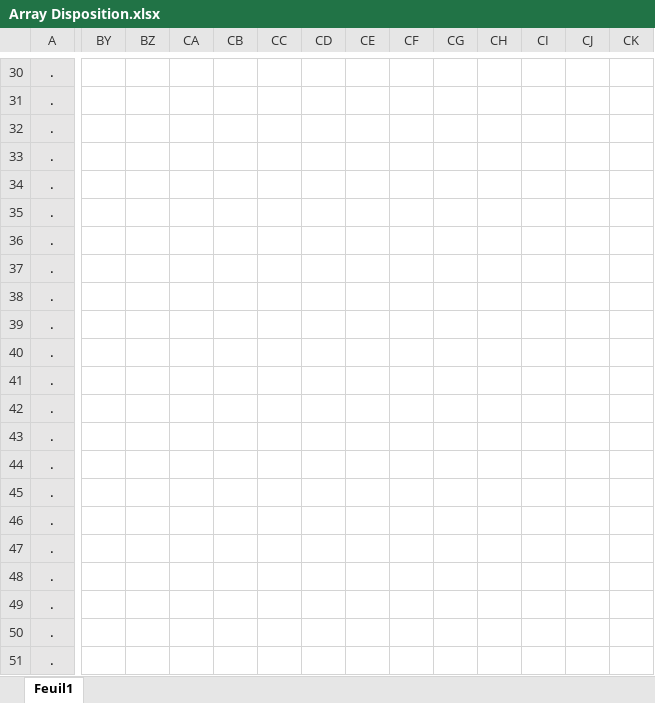
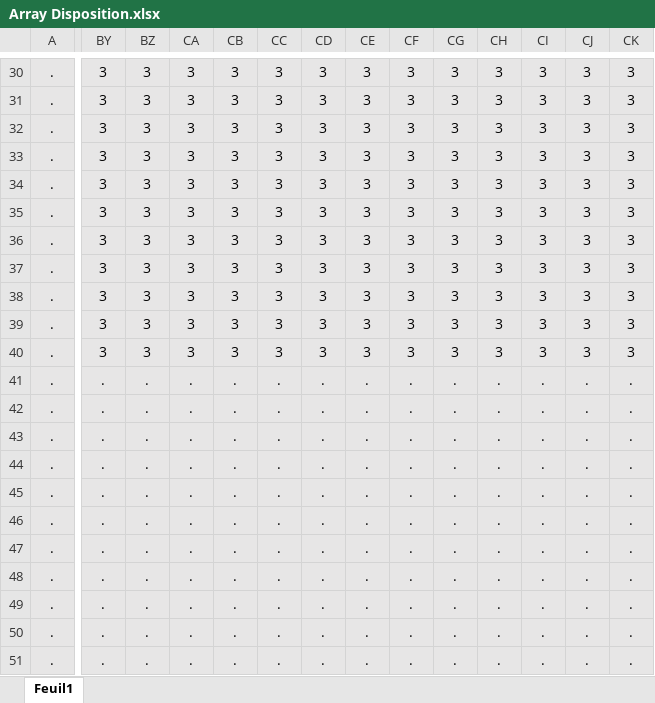
Before and after one commit to Raider472/ProjetThreeJsRPG, an Excel workbook: Array Disposition.xlsx, sheet Feuil1, drawn as a sheet; only a part is shown, gaps mark what is left out; values as stored, in another font and other column widths than the file's, no borders; the diff covers the shown part only; the diff names each change by its address in the sheet, - before the commit and + after, or states it on an @@ line.

```diff
--- a/Array Disposition.xlsx (sheet Feuil1)
+++ b/Array Disposition.xlsx (sheet Feuil1)
-BY30:CK51 fill: none
+BY30:CK51 fill: #E7E6E6
-BY30:BY40: (empty)
+BY30:BY40: 3
-BZ30:BZ40: (empty)
+BZ30:BZ40: 3
-CA30:CA40: (empty)
+CA30:CA40: 3
-CB30:CB40: (empty)
+CB30:CB40: 3
-CC30:CC40: (empty)
+CC30:CC40: 3
-CD30:CD40: (empty)
+CD30:CD40: 3
-CE30:CE40: (empty)
+CE30:CE40: 3
-CF30:CF40: (empty)
+CF30:CF40: 3
-CG30:CG40: (empty)
+CG30:CG40: 3
-CH30:CH40: (empty)
+CH30:CH40: 3
-CI30:CI40: (empty)
+CI30:CI40: 3
-CJ30:CJ40: (empty)
+CJ30:CJ40: 3
-CK30:CK40: (empty)
+CK30:CK40: 3
-BY41:BY51: (empty)
+BY41:BY51: .
-BZ41:BZ51: (empty)
+BZ41:BZ51: .
-CA41:CA51: (empty)
+CA41:CA51: .
-CB41:CB51: (empty)
+CB41:CB51: .
-CC41:CC51: (empty)
+CC41:CC51: .
-CD41:CD51: (empty)
+CD41:CD51: .
-CE41:CE51: (empty)
+CE41:CE51: .
-CF41:CF51: (empty)
+CF41:CF51: .
-CG41:CG51: (empty)
+CG41:CG51: .
-CH41:CH51: (empty)
+CH41:CH51: .
-CI41:CI51: (empty)
+CI41:CI51: .
-CJ41:CJ51: (empty)
+CJ41:CJ51: .
-CK41:CK51: (empty)
+CK41:CK51: .
```
Also changed, not shown: 614 edited cells and cell formats elsewhere in this sheet, 1 other file.
